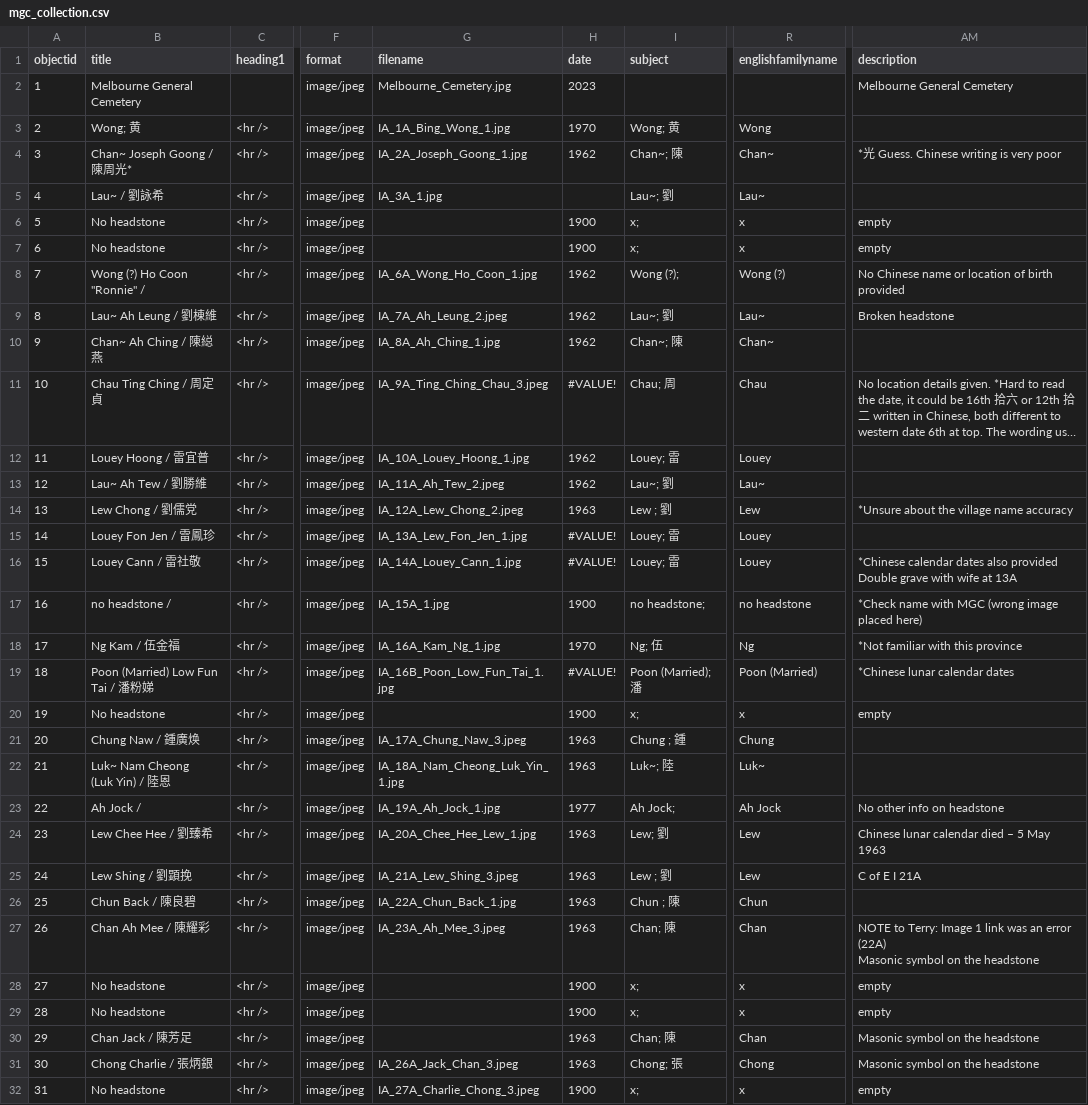
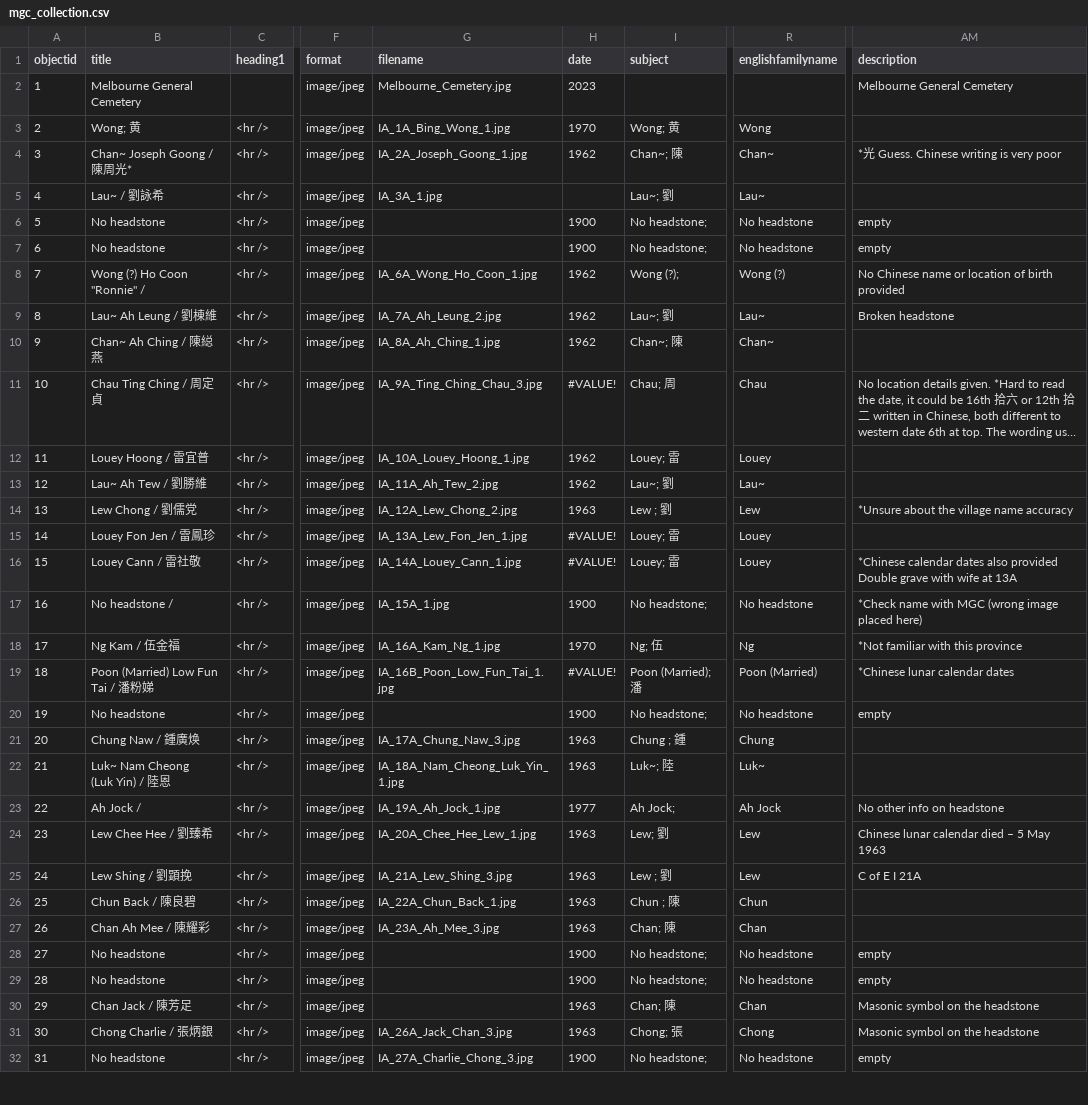
Before and after one commit to cafhov/chinesegraves, a CSV file: _data/mgc_collection.csv, drawn as a sheet; only a part is shown, gaps mark what is left out; long unchanged cells end in …; ↵ is a line break in a cell; the diff covers the shown part only; the diff names each change by its address in the sheet, - before the commit and + after, or states it on an @@ line.

Commit message:
Add files via upload
Tweaking Titles and Descriptions

```diff
--- a/_data/mgc_collection.csv
+++ b/_data/mgc_collection.csv
-I6:I7 (subject): x;
+I6:I7 (subject): No headstone;
-R6:R7 (englishfamilyname): x
+R6:R7 (englishfamilyname): No headstone
-G9 (filename): IA_7A_Ah_Leung_2.jpeg
+G9 (filename): IA_7A_Ah_Leung_2.jpg
-G11 (filename): IA_9A_Ting_Ching_Chau_3.jpeg
+G11 (filename): IA_9A_Ting_Ching_Chau_3.jpg
-G13 (filename): IA_11A_Ah_Tew_2.jpeg
+G13 (filename): IA_11A_Ah_Tew_2.jpg
-G14 (filename): IA_12A_Lew_Chong_2.jpeg
+G14 (filename): IA_12A_Lew_Chong_2.jpg
-B17 (title): no headstone /
+B17 (title): No headstone /
-I17 (subject): no headstone;
+I17 (subject): No headstone;
-R17 (englishfamilyname): no headstone
+R17 (englishfamilyname): No headstone
-I20 (subject): x;
+I20 (subject): No headstone;
-R20 (englishfamilyname): x
+R20 (englishfamilyname): No headstone
-G21 (filename): IA_17A_Chung_Naw_3.jpeg
+G21 (filename): IA_17A_Chung_Naw_3.jpg
-G25 (filename): IA_21A_Lew_Shing_3.jpeg
+G25 (filename): IA_21A_Lew_Shing_3.jpg
-G27 (filename): IA_23A_Ah_Mee_3.jpeg
+G27 (filename): IA_23A_Ah_Mee_3.jpg
-AM27 (description): NOTE to Terry: Image 1 link was an error (22A) ↵ Masonic symbol on the headstone
+AM27 (description): (empty)
-I28:I29 (subject): x;
+I28:I29 (subject): No headstone;
-R28:R29 (englishfamilyname): x
+R28:R29 (englishfamilyname): No headstone
-G31 (filename): IA_26A_Jack_Chan_3.jpeg
+G31 (filename): IA_26A_Jack_Chan_3.jpg
-G32 (filename): IA_27A_Charlie_Chong_3.jpeg
+G32 (filename): IA_27A_Charlie_Chong_3.jpg
-I32 (subject): x;
+I32 (subject): No headstone;
-R32 (englishfamilyname): x
+R32 (englishfamilyname): No headstone
```
Also changed, not shown: 68 edited cells elsewhere in this file.
